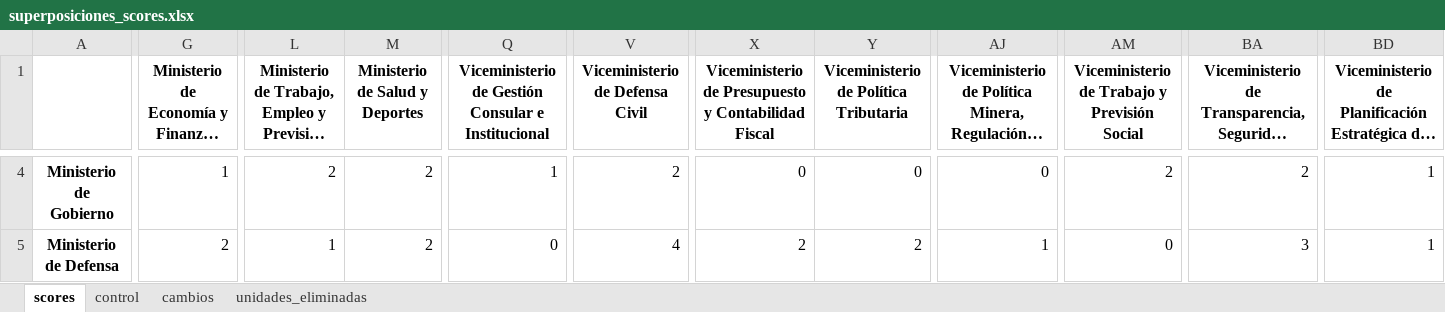
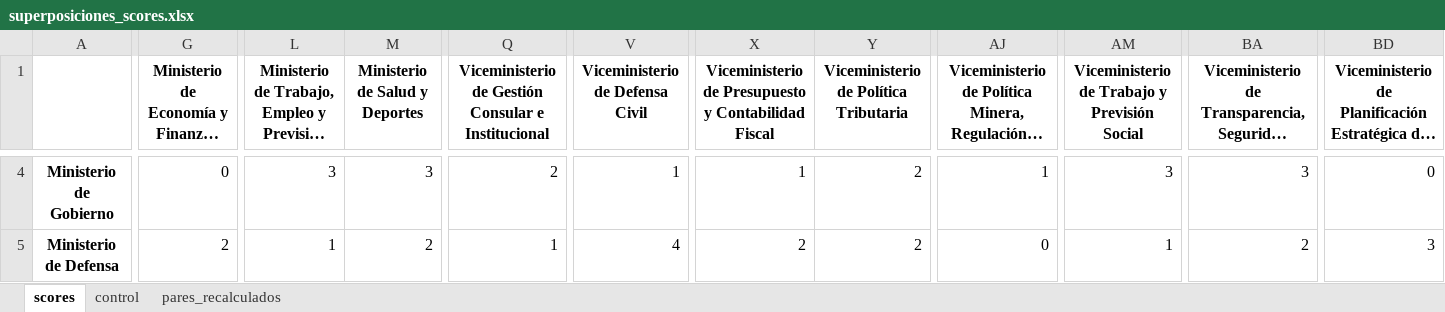
Before and after one commit to jmanuoz/bolivia_estructura, an Excel workbook: app/data/superposiciones_scores.xlsx, sheet scores, drawn as a sheet; only a part is shown, gaps mark what is left out; long unchanged cells end in …; values as stored, in another font and other column widths than the file's, no borders; the diff covers the shown part only; the diff names each change by its address in the sheet, - before the commit and + after, or states it on an @@ line.

```diff
--- a/app/data/superposiciones_scores.xlsx (sheet scores)
+++ b/app/data/superposiciones_scores.xlsx (sheet scores)
-sheet tab: cambios
+sheet tab: pares_recalculados
-sheet tab: unidades_eliminadas
-G4: 1
+G4: 0
-L4: 2
+L4: 3
-M4 (Ministerio de Salud y Deportes): 2
+M4 (Ministerio de Salud y Deportes): 3
-Q4: 1
+Q4: 2
-V4 (Viceministerio de Defensa Civil): 2
+V4 (Viceministerio de Defensa Civil): 1
-X4: 0
+X4: 1
-Y4: 0
+Y4: 2
-AJ4: 0
+AJ4: 1
-AM4: 2
+AM4: 3
-BA4: 2
+BA4: 3
-BD4: 1
+BD4: 0
-Q5: 0
+Q5: 1
-AJ5: 1
+AJ5: 0
-AM5: 0
+AM5: 1
-BA5: 3
+BA5: 2
-BD5: 1
+BD5: 3
```
Also changed, not shown: 1286 edited cells elsewhere in this sheet, sheet pares_recalculados, sheet control, 3 other files.
